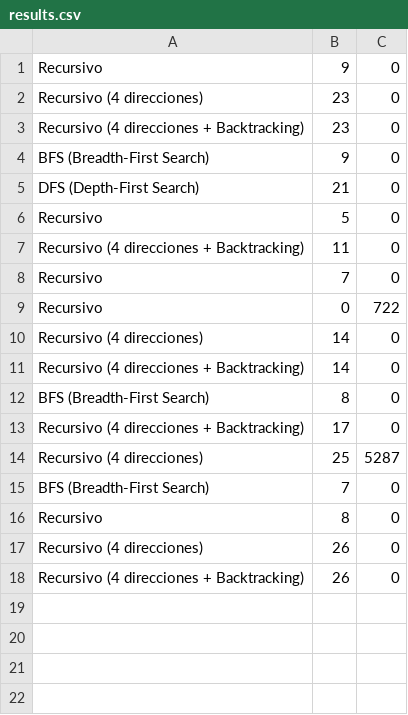
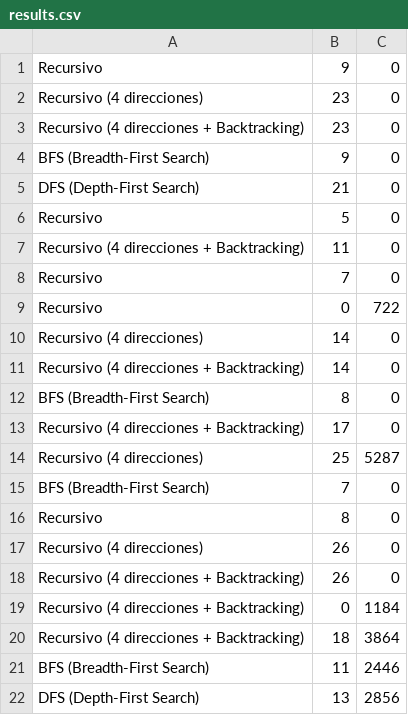
Before and after one commit to dan51122/ProyectoFinal, a CSV file: results.csv, drawn as a sheet.

```diff
--- a/results.csv
+++ b/results.csv
@@ -18 +18,5 @@ Recursivo (4 direcciones),26,0
 Recursivo (4 direcciones + Backtracking),26,0
+Recursivo (4 direcciones + Backtracking),0,1184
+Recursivo (4 direcciones + Backtracking),18,3864
+BFS (Breadth-First Search),11,2446
+DFS (Depth-First Search),13,2856
```
Also changed, not shown: 30 other files.
